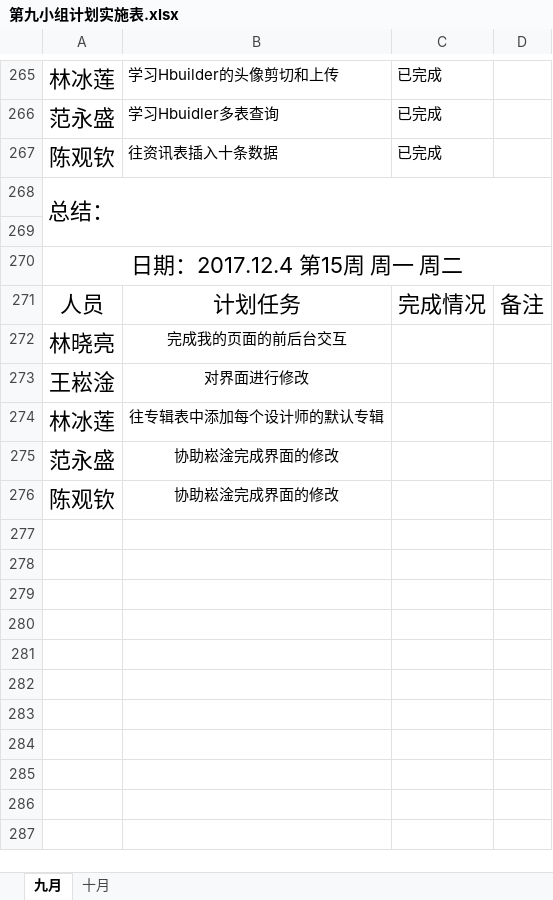
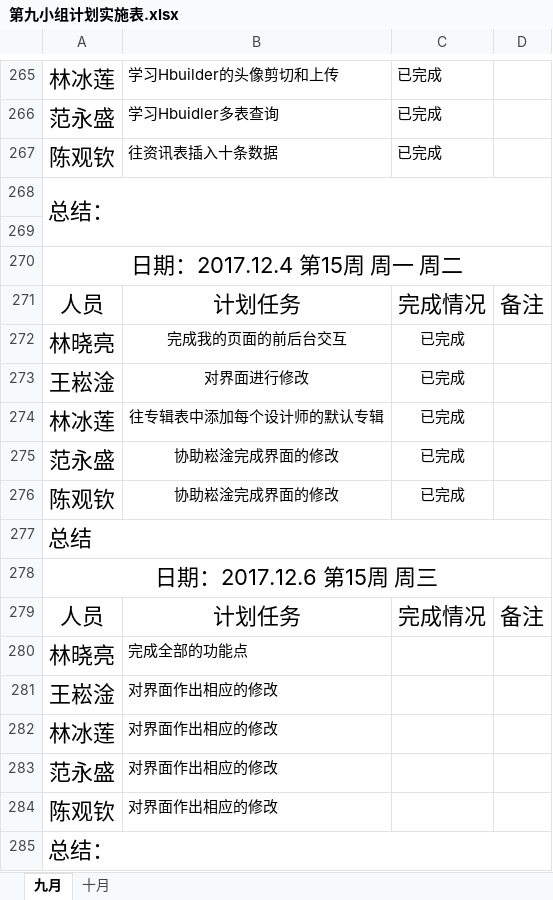
Before and after one commit to gdqysoft/fcsapp, an Excel workbook: 第九组/第九小组计划实施表.xlsx, sheet 九月, drawn as a sheet; only a part is shown, gaps mark what is left out; values as stored, in another font and other column widths than the file's, no borders; the diff names each change by its address in the sheet, - before the commit and + after, or states it on an @@ line.

Commit message:
change

```diff
--- a/第九组/第九小组计划实施表.xlsx (sheet 九月)
+++ b/第九组/第九小组计划实施表.xlsx (sheet 九月)
-C272:C276: (empty)
+C272:C276: 已完成
+row 277: 总结
+row 278: 日期：2017.12.6 第15周 周三
+row 279: 人员 | 计划任务 | 完成情况 | 备注
+row 280: 林晓亮 | 完成全部的功能点
+row 281: 王崧淦 | 对界面作出相应的修改
+row 282: 林冰莲 | 对界面作出相应的修改
+row 283: 范永盛 | 对界面作出相应的修改
+row 284: 陈观钦 | 对界面作出相应的修改
+row 285: 总结：
```
